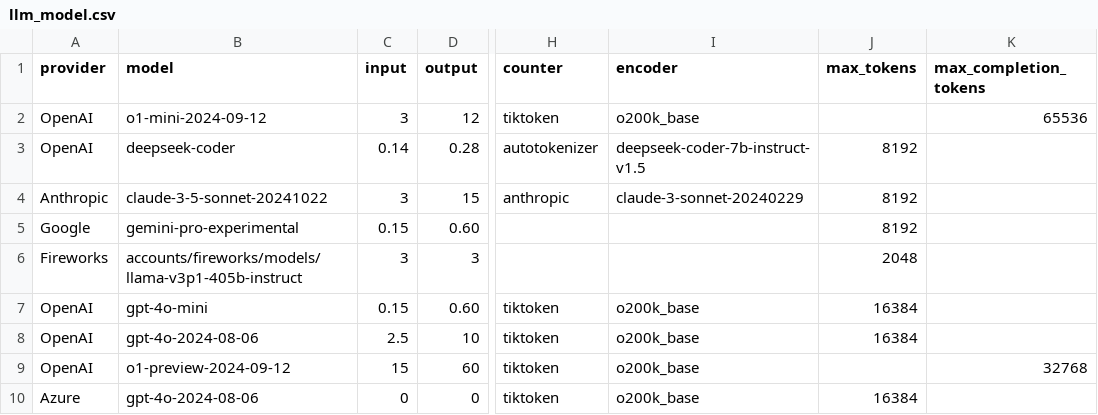
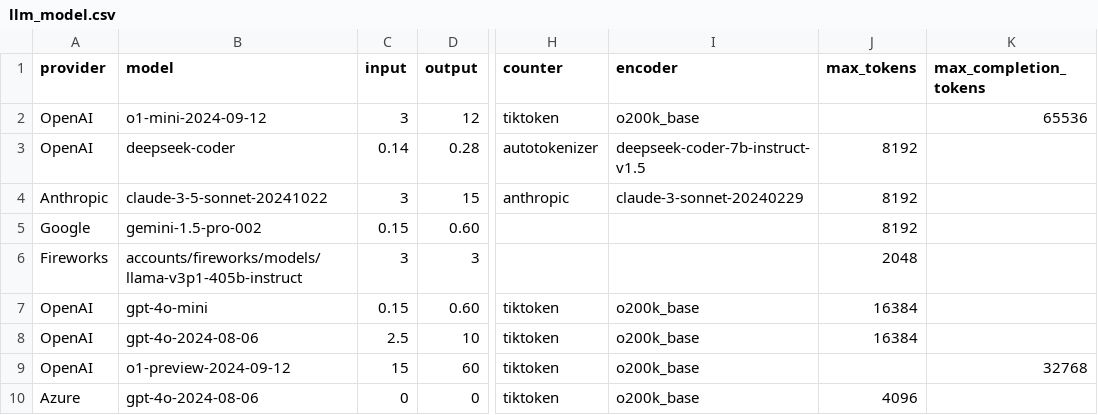
Before and after one commit to promptdriven/pdd, a CSV file: data/llm_model.csv, drawn as a sheet; only a part is shown, gaps mark what is left out; the diff names each change by its address in the sheet, - before the commit and + after, or states it on an @@ line.

Commit message:
corrected for azure and gemini

```diff
--- a/data/llm_model.csv
+++ b/data/llm_model.csv
-B5 (model): gemini-pro-experimental
+B5 (model): gemini-1.5-pro-002
-J10 (max_tokens): 16384
+J10 (max_tokens): 4096
```
